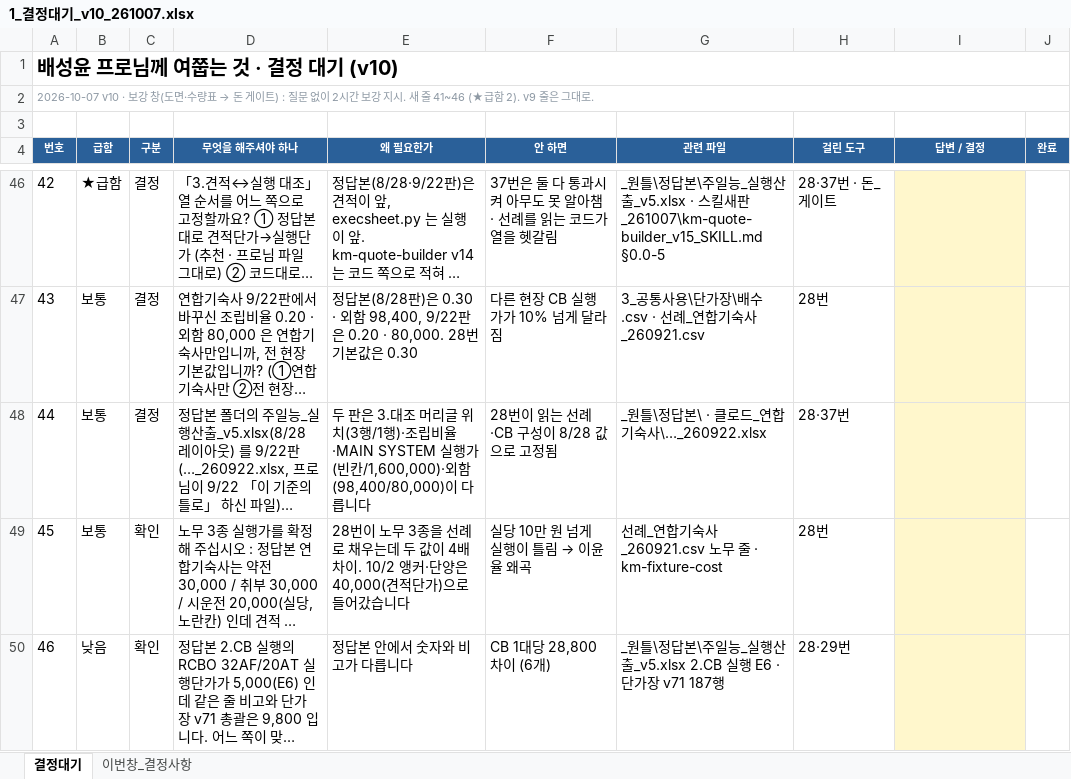
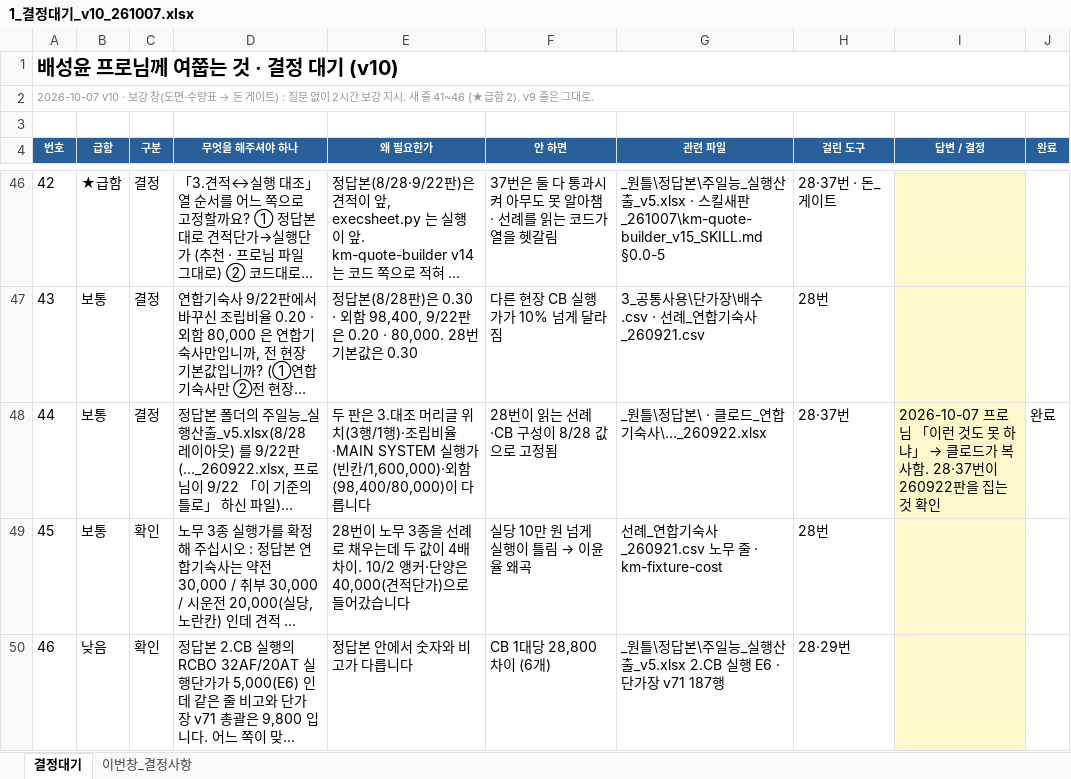
Before and after one commit to gamakatu-PM/mic-pm, an Excel workbook: 배포4/3_공통사용/인수인계함/1_결정대기_v10_261007.xlsx, sheet 결정대기, drawn as a sheet; only a part is shown, gaps mark what is left out; long unchanged cells end in …; values as stored, in another font and other column widths than the file's, no borders; the diff names each change by its address in the sheet, - before the commit and + after, or states it on an @@ line.

```diff
--- a/배포4/3_공통사용/인수인계함/1_결정대기_v10_261007.xlsx (sheet 결정대기)
+++ b/배포4/3_공통사용/인수인계함/1_결정대기_v10_261007.xlsx (sheet 결정대기)
@@ I48 (답변 / 결정): (empty) → 2026-10-07 프로님 「이런 것도 못 하냐」 → 클로드가 복사함. 28·37번이 260922판을 집는 것 확인 @@
-J48 (완료): (empty)
+J48 (완료): 완료
```
Also changed, not shown: 1 other file.
